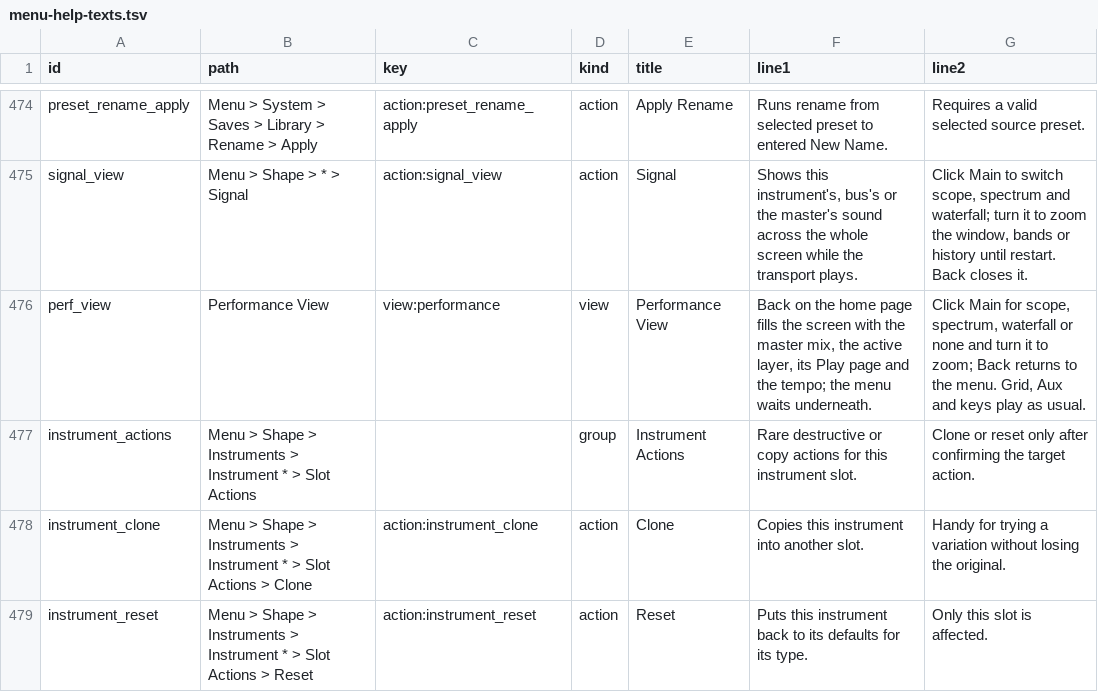
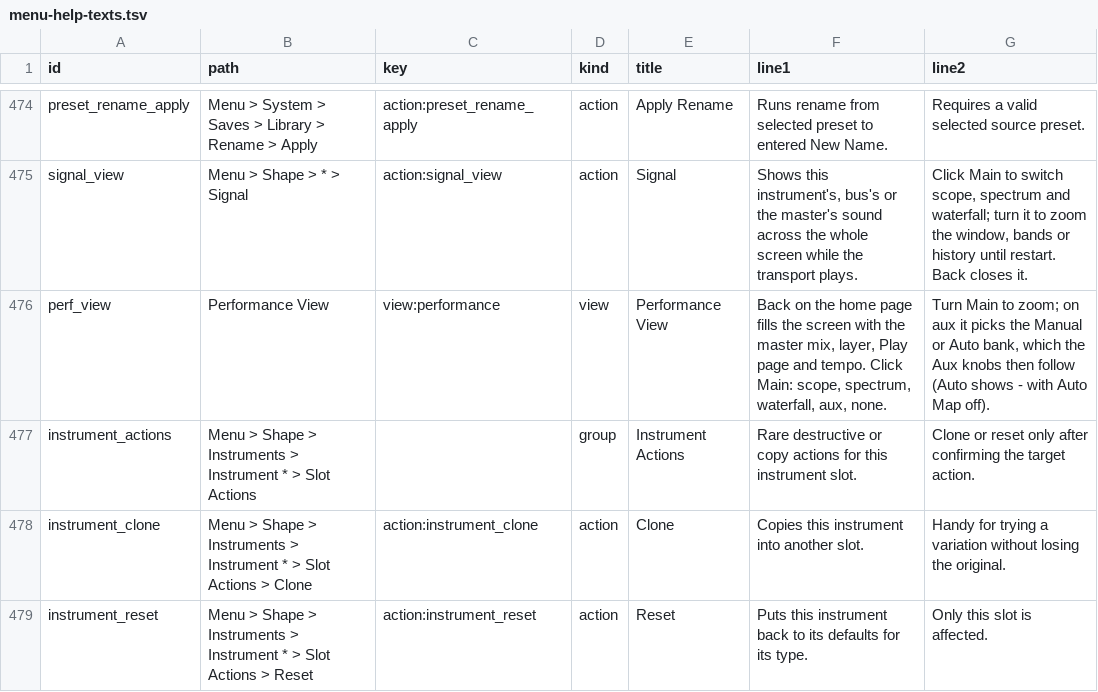
Before and after one commit to nexxyz/octessera, a TSV file: resources/menu-help-texts.tsv, drawn as a sheet; only a part is shown, gaps mark what is left out.

Commit message:
Add an aux visual to the performance view
The performance view could only show the master signal or nothing. A
Main press now also reaches aux, between waterfall and none: three cards
laid out like the Aux encoders on the panel, each with its turn target's
name, a manual binding's owner/page path, the value on a clean arc and
the click with its !. The footer hints are hidden there. Shift held
shows the Shift layer. An Aux turn lights its card for the toast hold
instead of toasting, through one state deadline; the visual has no live
steps.

A Main turn in aux picks a bank for this session: right Manual, left
Auto (the start). While aux shows, the encoders and the cards follow
that bank strictly. Layer and page select keep it, and the Auto cards
re-map. Everywhere else Aux Prio. merges as before and is never changed.
The home band keeps the stored Home Visual while the session visual is
aux.

```diff
--- a/resources/menu-help-texts.tsv
+++ b/resources/menu-help-texts.tsv
@@ -475,3 +475,3 @@ preset_rename_apply	Menu > System > Saves > Library > Rename > Apply	action:pres
 signal_view	Menu > Shape > * > Signal	action:signal_view	action	Signal	Shows this instrument's, bus's or the master's sound across the whole screen while the transport plays.	Click Main to switch scope, spectrum and waterfall; turn it to zoom the window, bands or history until restart. Back closes it.
-perf_view	Performance View	view:performance	view	Performance View	Back on the home page fills the screen with the master mix, the active layer, its Play page and the tempo; the menu waits underneath.	Click Main for scope, spectrum, waterfall or none and turn it to zoom; Back returns to the menu. Grid, Aux and keys play as usual.
+perf_view	Performance View	view:performance	view	Performance View	Back on the home page fills the screen with the master mix, layer, Play page and tempo. Click Main: scope, spectrum, waterfall, aux, none.	Turn Main to zoom; on aux it picks the Manual or Auto bank, which the Aux knobs then follow (Auto shows - with Auto Map off).
 instrument_actions	Menu > Shape > Instruments > Instrument * > Slot Actions		group	Instrument Actions	Rare destructive or copy actions for this instrument slot.	Clone or reset only after confirming the target action.
```
Also changed, not shown: 31 other files.
